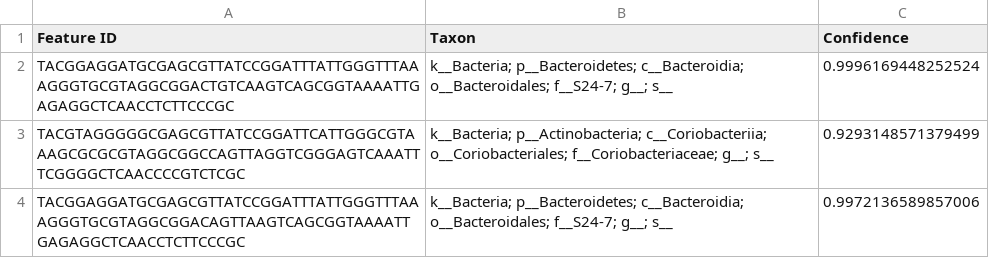
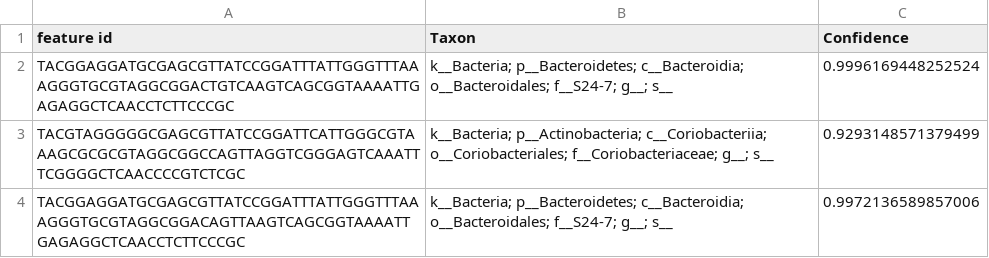
Before and after one commit to biocore/qurro, a TSV file: example/deicode_example/taxonomy.tsv, drawn as a sheet; only a part is shown.

```diff
--- a/example/deicode_example/taxonomy.tsv
+++ b/example/deicode_example/taxonomy.tsv
@@ -1,2 +1,2 @@
-Feature ID	Taxon	Confidence
+feature id	Taxon	Confidence
 TACGGAGGATGCGAGCGTTATCCGGATTTATTGGGTTTAAAGGGTGCGTAGGCGGACTGTCAAGTCAGCGGTAAAATTGAGAGGCTCAACCTCTTCCCGC	k__Bacteria; p__Bacteroidetes; c__Bacteroidia; o__Bacteroidales; f__S24-7; g__; s__	0.9996169448252524
```
Also changed, not shown: example/deicode_example/qiita_10422_metadata_encode.tsv, 13 other files.
